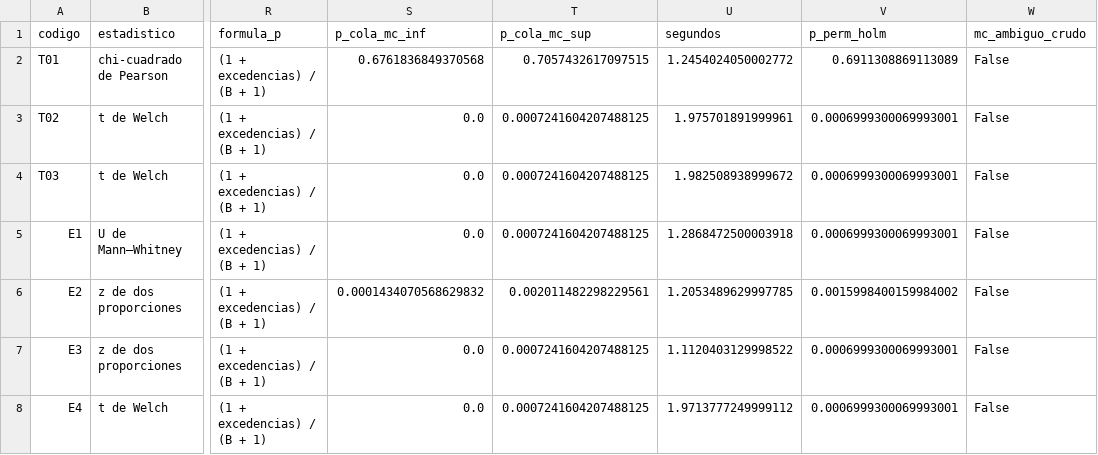
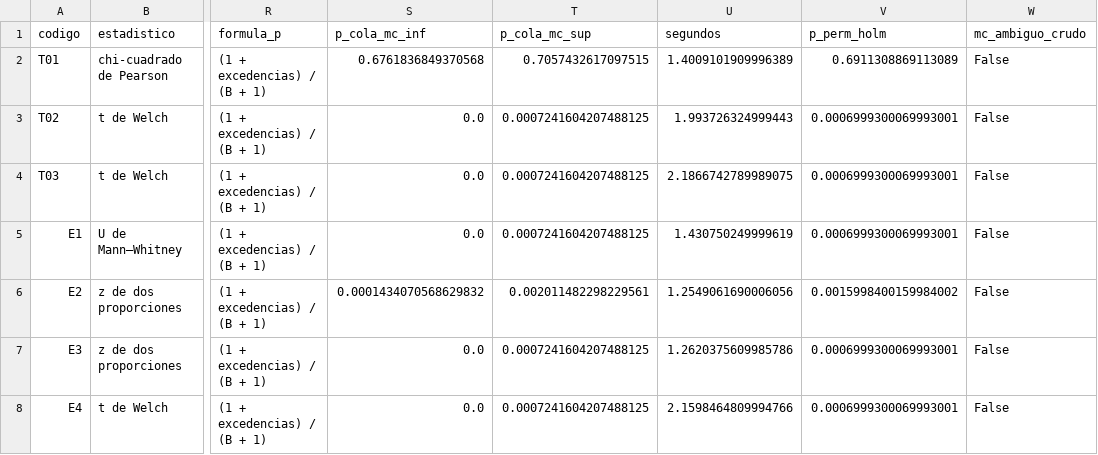
Before and after one commit to joserodriguezc/grupo_1_estadistica_computacional, a CSV file: sumativa_2/outputs/tablas/permutaciones_todas.csv, drawn as a sheet; only a part is shown, gaps mark what is left out; the diff names each change by its address in the sheet, - before the commit and + after, or states it on an @@ line.

```diff
--- a/sumativa_2/outputs/tablas/permutaciones_todas.csv
+++ b/sumativa_2/outputs/tablas/permutaciones_todas.csv
-U2 (segundos): 1.2454024050002772
+U2 (segundos): 1.4009101909996389
-U3 (segundos): 1.975701891999961
+U3 (segundos): 1.993726324999443
-U4 (segundos): 1.982508938999672
+U4 (segundos): 2.1866742789989075
-U5 (segundos): 1.2868472500003918
+U5 (segundos): 1.430750249999619
-U6 (segundos): 1.2053489629997785
+U6 (segundos): 1.2549061690006056
-U7 (segundos): 1.1120403129998522
+U7 (segundos): 1.2620375609985786
-U8 (segundos): 1.9713777249999112
+U8 (segundos): 2.1598464809994766
```
Also changed, not shown: 42 other files.
